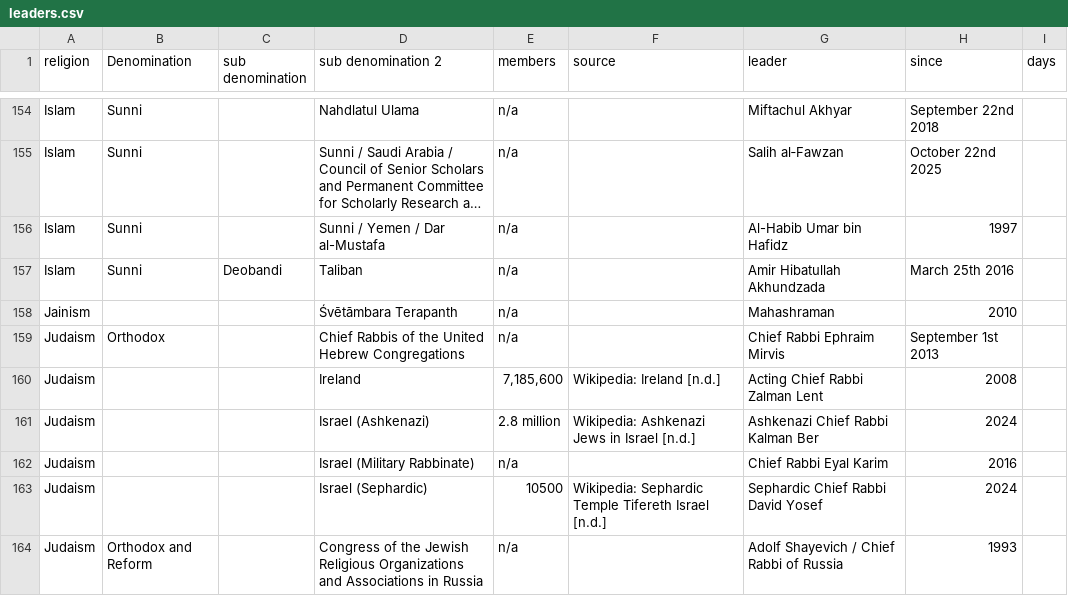
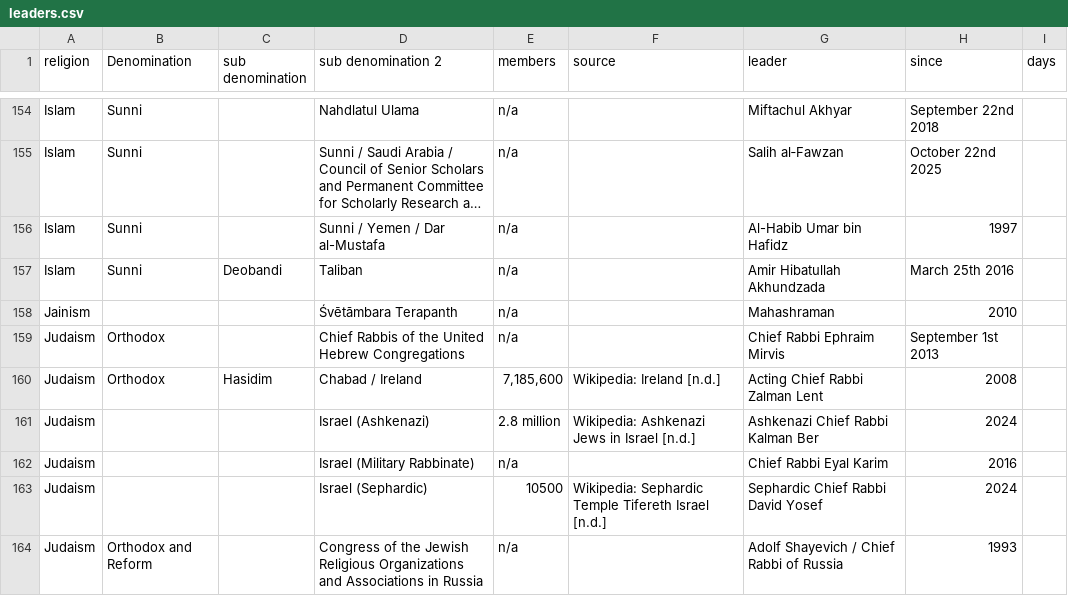
Before and after one commit to vimal7890/vimal, a CSV file: leaders.csv, drawn as a sheet; only a part is shown, gaps mark what is left out; long unchanged cells end in ….

Commit message:
Refine Ireland Judaism denomination fields

```diff
--- a/leaders.csv
+++ b/leaders.csv
@@ -159,3 +159,3 @@ Jainism,,,Śvētāmbara Terapanth,n/a,,Mahashraman,2010,
 Judaism,Orthodox,,Chief Rabbis of the United Hebrew Congregations,n/a,,Chief Rabbi Ephraim Mirvis,September 1st 2013,
-Judaism,,,Ireland,"7,185,600",Wikipedia: Ireland [n.d.],Acting Chief Rabbi Zalman Lent,2008,
+Judaism,Orthodox,Hasidim,Chabad / Ireland,"7,185,600",Wikipedia: Ireland [n.d.],Acting Chief Rabbi Zalman Lent,2008,
 Judaism,,,Israel (Ashkenazi),2.8 million,Wikipedia: Ashkenazi Jews in Israel [n.d.],Ashkenazi Chief Rabbi Kalman Ber,2024,
```
